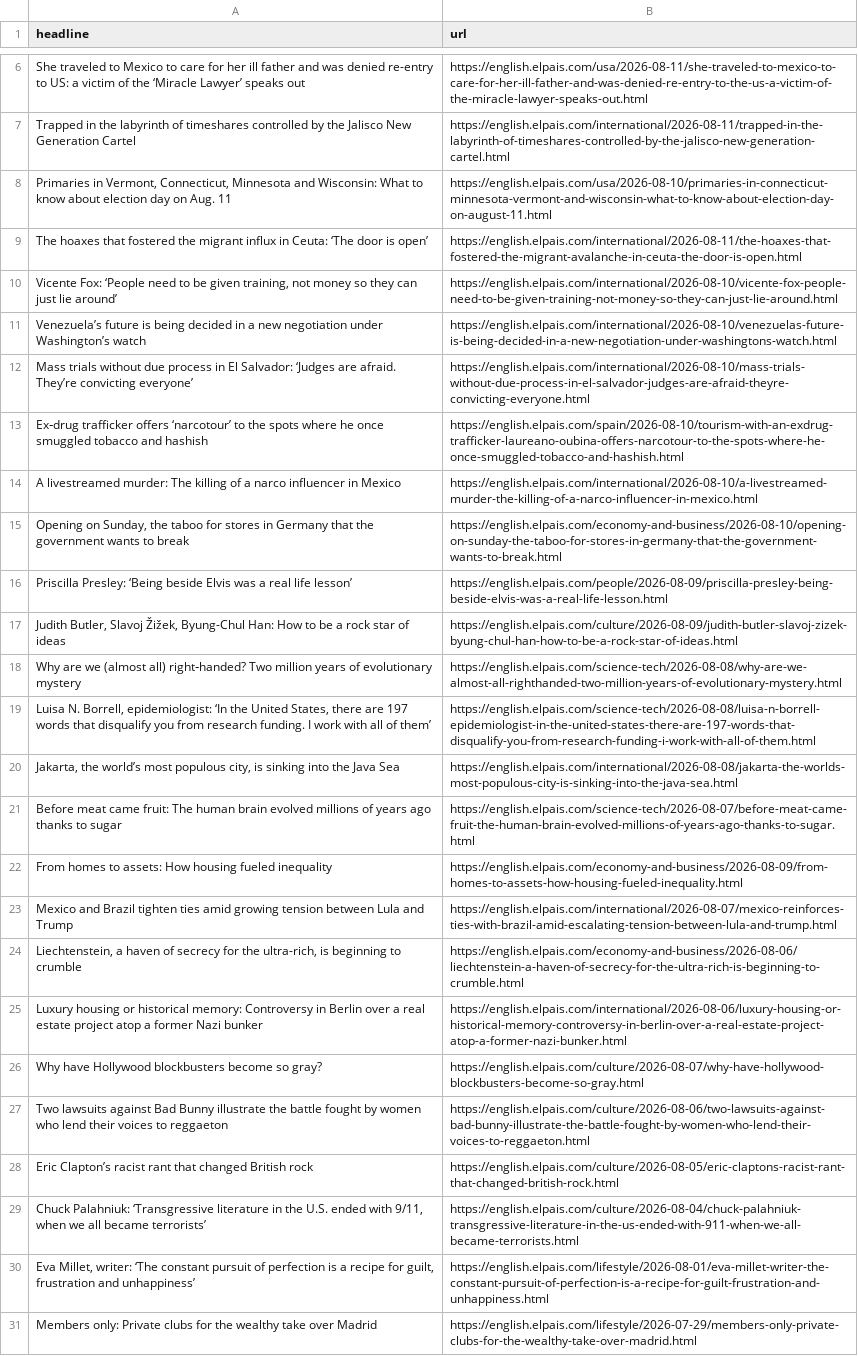
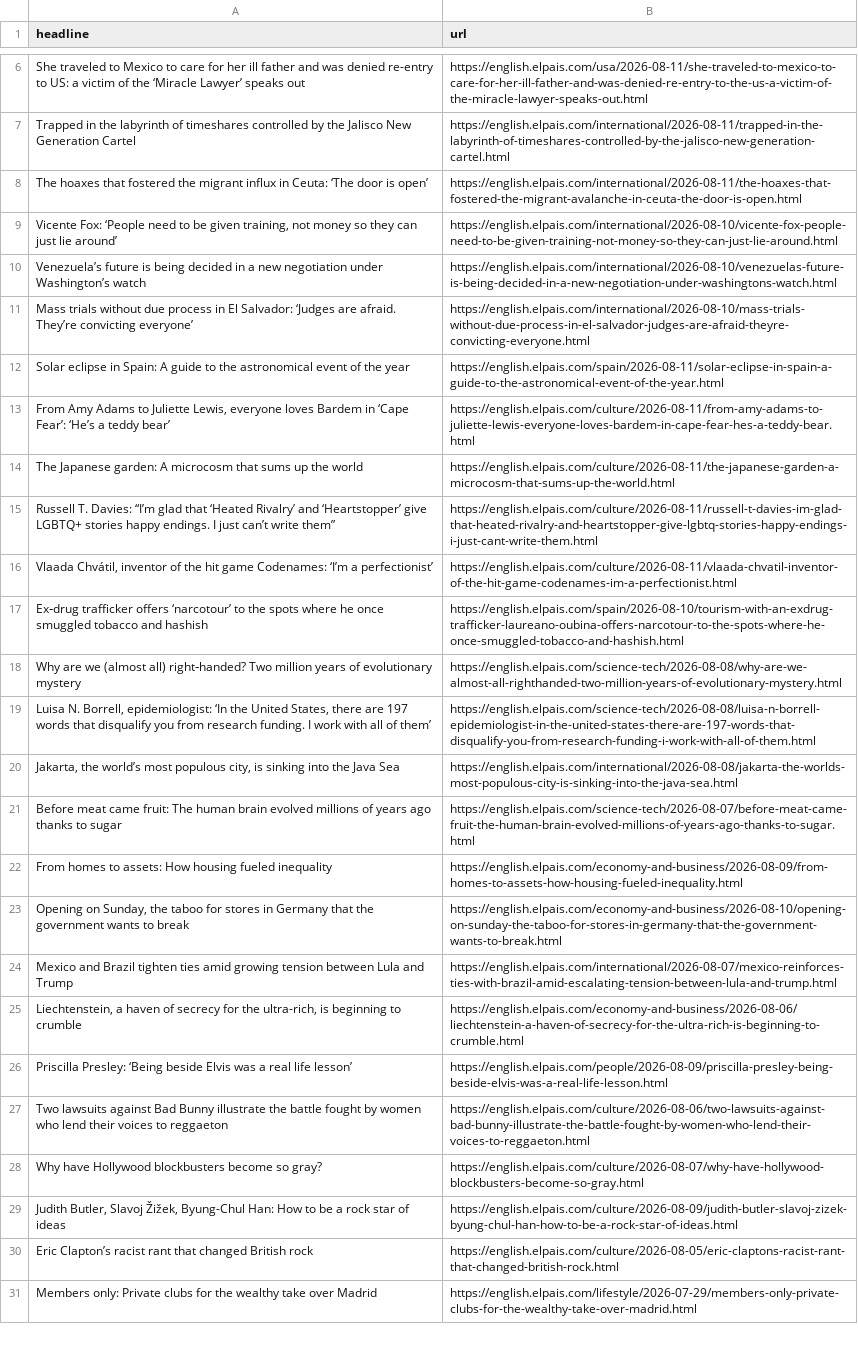
Before and after one commit to JSorrell99/el-pais-autoscraper, a CSV file: headlines.csv, drawn as a sheet; only a part is shown, gaps mark what is left out; removed rows and columns are numbered as before the commit, all else as after; the diff names each change by its address in the sheet, - before the commit and + after, or states it on an @@ line.

```diff
--- a/headlines.csv
+++ b/headlines.csv
-row 8: Primaries in Vermont, Connecticut, Minnesota and Wisconsin: What to know about election day on Aug. 11 | https://english.elpais.com/usa/2026-08-10/primaries-in-connecticut-minnesota-vermont-and-wisconsin-what-to-know-about-election-day-on-august-11.html
+row 12: Solar eclipse in Spain: A guide to the astronomical event of the year | https://english.elpais.com/spain/2026-08-11/solar-eclipse-in-spain-a-guide-to-the-astronomical-event-of-the-year.html
+row 13: From Amy Adams to Juliette Lewis, everyone loves Bardem in ‘Cape Fear’: ‘He’s a teddy bear’ | https://english.elpais.com/culture/2026-08-11/from-amy-adams-to-juliette-lewis-everyone-loves-bardem-in-cape-fear-hes-a-teddy-bear.html
+row 14: The Japanese garden: A microcosm that sums up the world | https://english.elpais.com/culture/2026-08-11/the-japanese-garden-a-microcosm-that-sums-up-the-world.html
+row 15: Russell T. Davies: “I’m glad that ‘Heated Rivalry’ and ‘Heartstopper’ give LGBTQ+ stories happy endings. I just can’t write them” | https://english.elpais.com/culture/2026-08-11/russell-t-davies-im-glad-that-heated-rivalry-and-heartstopper-give-lgbtq-stories-happy-endings-i-just-cant-write-them.html
+row 16: Vlaada Chvátil, inventor of the hit game Codenames: ‘I’m a perfectionist’ | https://english.elpais.com/culture/2026-08-11/vlaada-chvatil-inventor-of-the-hit-game-codenames-im-a-perfectionist.html
-row 14: A livestreamed murder: The killing of a narco influencer in Mexico | https://english.elpais.com/international/2026-08-10/a-livestreamed-murder-the-killing-of-a-narco-influencer-in-mexico.html
@@ row 15 moved to row 23: Opening on Sunday, the taboo for stores … @@
-row 25: Luxury housing or historical memory: Controversy in Berlin over a real estate project atop a former Nazi bunker | https://english.elpais.com/international/2026-08-06/luxury-housing-or-historical-memory-controversy-in-berlin-over-a-real-estate-project-atop-a-former-nazi-bunker.html
@@ row 16 moved to row 26: Priscilla Presley: ‘Being beside Elvis w… @@
@@ row 17 moved to row 29: Judith Butler, Slavoj Žižek, Byung-Chul … @@
-row 29: Chuck Palahniuk: ‘Transgressive literature in the U.S. ended with 9/11, when we all became terrorists’ | https://english.elpais.com/culture/2026-08-04/chuck-palahniuk-transgressive-literature-in-the-us-ended-with-911-when-we-all-became-terrorists.html
-row 30: Eva Millet, writer: ‘The constant pursuit of perfection is a recipe for guilt, frustration and unhappiness’ | https://english.elpais.com/lifestyle/2026-08-01/eva-millet-writer-the-constant-pursuit-of-perfection-is-a-recipe-for-guilt-frustration-and-unhappiness.html
```
